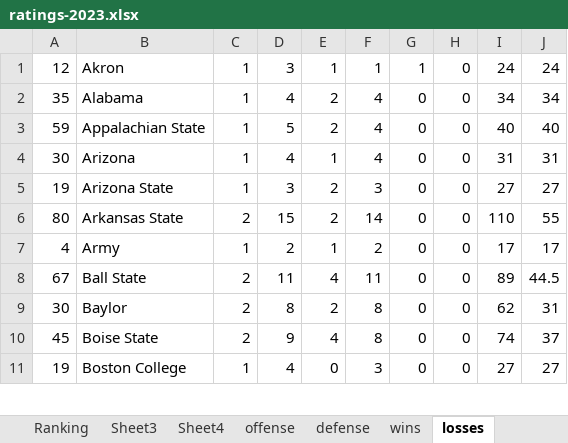
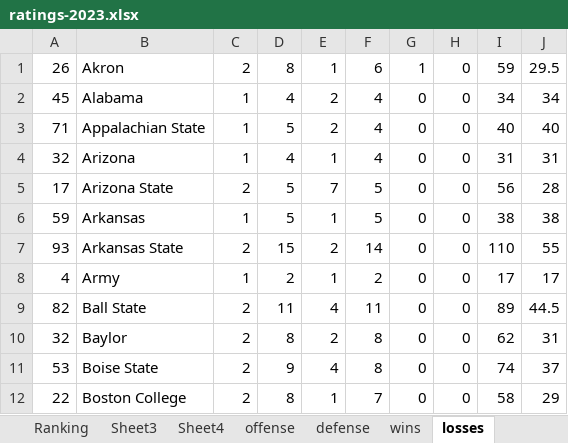
Before and after one commit to mike-mccomiskey/tvratings-cfbpredictions, an Excel workbook: ratings-2023.xlsx, sheet losses, drawn as a sheet; only a part is shown; values as stored, in another font and other column widths than the file's, no borders; addresses are those after the commit; the diff covers the shown part only; the diff names each change by its address in the sheet, - before the commit and + after, or states it on an @@ line.

```diff
--- a/ratings-2023.xlsx (sheet losses)
+++ b/ratings-2023.xlsx (sheet losses)
-A1: 12
+A1: 26
-C1: 1
+C1: 2
-D1: 3
+D1: 8
-F1: 1
+F1: 6
-I1: 24
+I1: 59
-J1: 24
+J1: 29.5
-A2: 35
+A2: 45
-A3: 59
+A3: 71
-A4: 30
+A4: 32
-A5: 19
+A5: 17
-C5: 1
+C5: 2
-D5: 3
+D5: 5
-E5: 2
+E5: 7
-F5: 3
+F5: 5
-I5: 27
+I5: 56
-J5: 27
+J5: 28
+row 6: 59 | Arkansas | 1 | 5 | 1 | 5 | 0 | 0 | 38 | 38
-A7: 80
+A7: 93
-A9: 67
+A9: 82
-A10: 30
+A10: 32
-A11: 45
+A11: 53
-A12: 19
+A12: 22
-C12: 1
+C12: 2
-D12: 4
+D12: 8
-E12: 0
+E12: 1
-F12: 3
+F12: 7
-I12: 27
+I12: 58
-J12: 27
+J12: 29
```
Also changed, not shown: 11 added rows and 311 edited cells elsewhere in this sheet, sheet Sheet1, sheet Sheet2, sheet wins, sheet Sheet4, sheet offense, sheet defense, 1 more sheet, formulas that keep their value, 1 other file.
